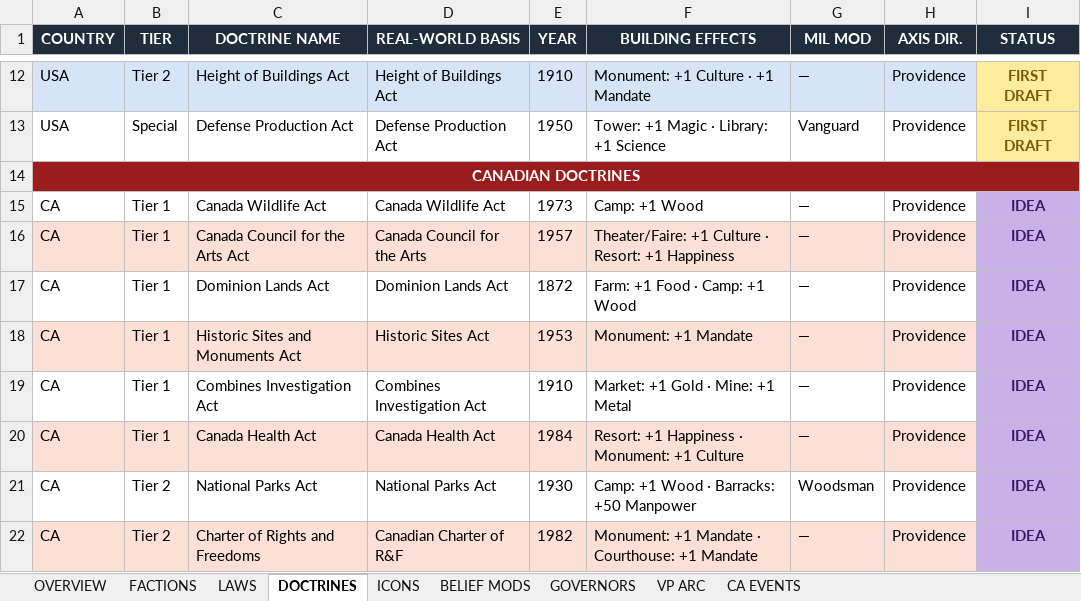
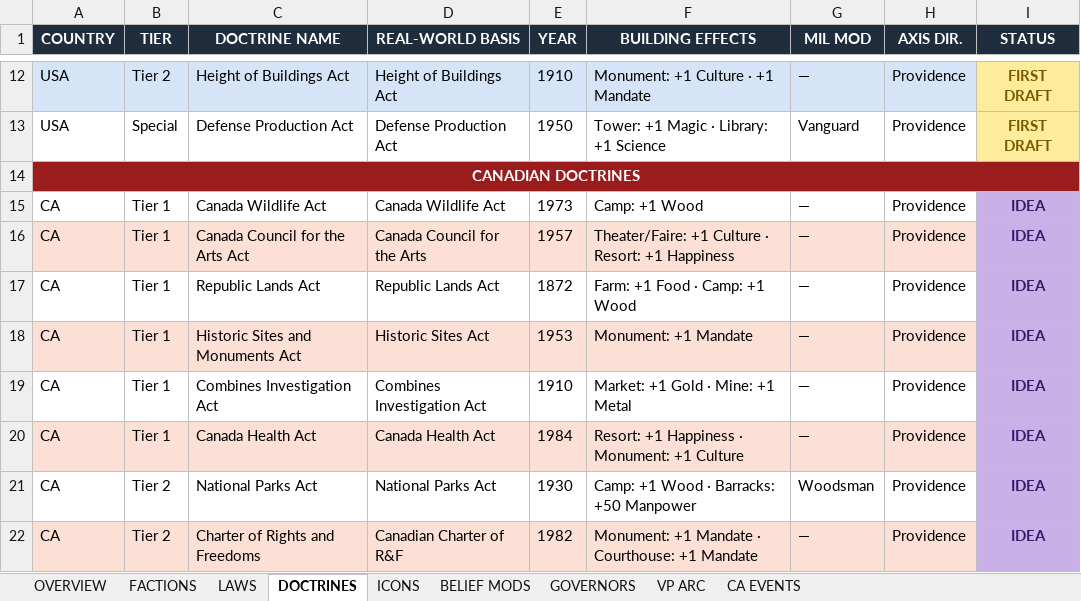
Before and after one commit to etherthegreat/mostupdatedfarsword, an Excel workbook: flavordoc.xlsx, sheet DOCTRINES, drawn as a sheet; only a part is shown, gaps mark what is left out; values as stored, in another font and other column widths than the file's, no borders; the diff names each change by its address in the sheet, - before the commit and + after, or states it on an @@ line.

```diff
--- a/flavordoc.xlsx (sheet DOCTRINES)
+++ b/flavordoc.xlsx (sheet DOCTRINES)
-C17 (DOCTRINE NAME): Dominion Lands Act
+C17 (DOCTRINE NAME): Republic Lands Act
-D17 (REAL-WORLD BASIS): Dominion Lands Act
+D17 (REAL-WORLD BASIS): Republic Lands Act
```
Also changed, not shown: sheet LAWS, sheet FACTIONS, 7 other files.
